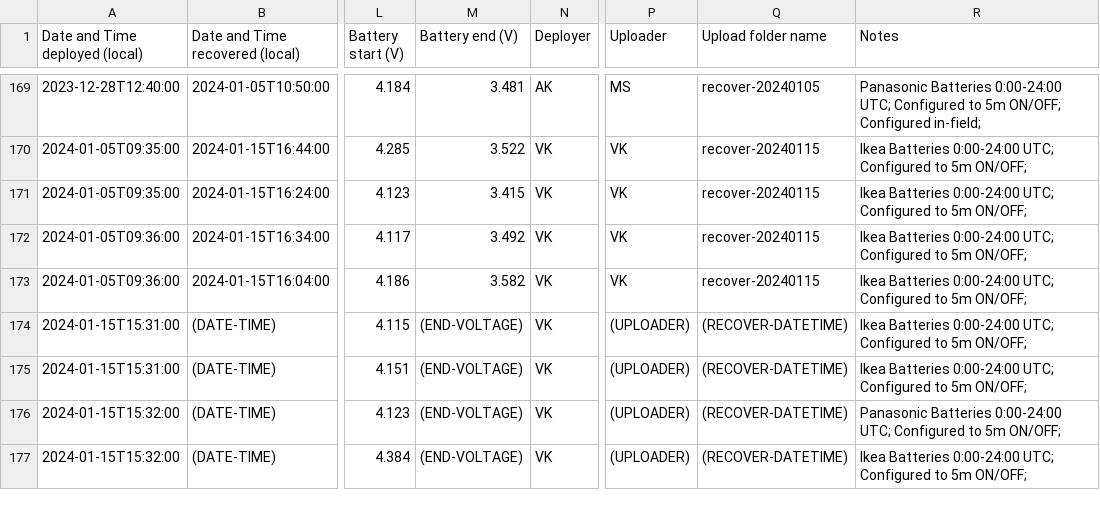
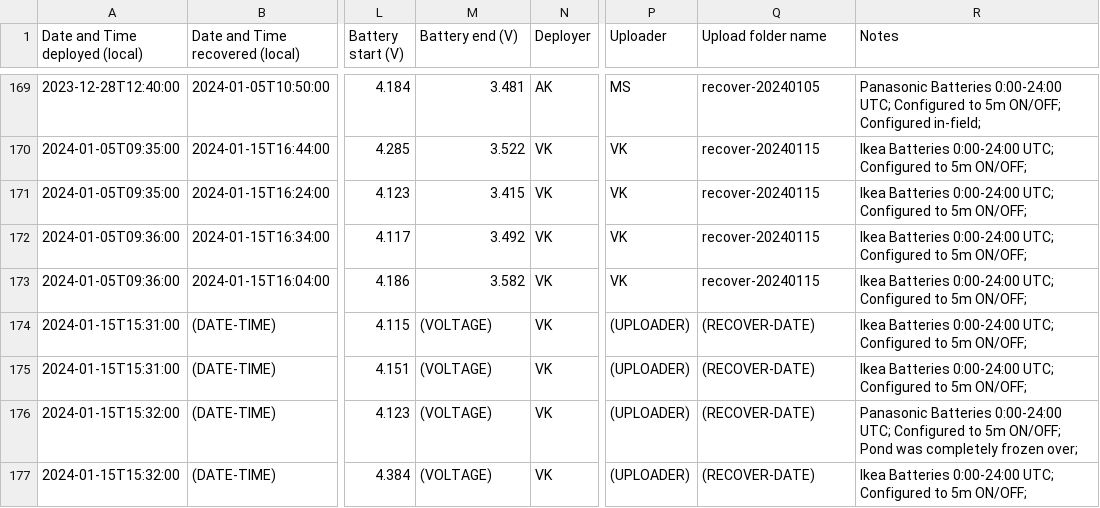
Before and after one commit to uw-echospace/ubna-field, a CSV file: field_records/ubna_2023.csv, drawn as a sheet; only a part is shown, gaps mark what is left out; the diff names each change by its address in the sheet, - before the commit and + after, or states it on an @@ line.

Commit message:
Updated blank values and added extra note for central pond for 1/15/24 deployment

```diff
--- a/field_records/ubna_2023.csv
+++ b/field_records/ubna_2023.csv
-M174:M177 (Battery end (V)): (END-VOLTAGE)
+M174:M177 (Battery end (V)): (VOLTAGE)
-Q174:Q177 (Upload folder name): (RECOVER-DATETIME)
+Q174:Q177 (Upload folder name): (RECOVER-DATE)
-R176 (Notes): …5m ON/OFF;
+R176 (Notes): …5m ON/OFF; Pond was completely frozen over;
```
